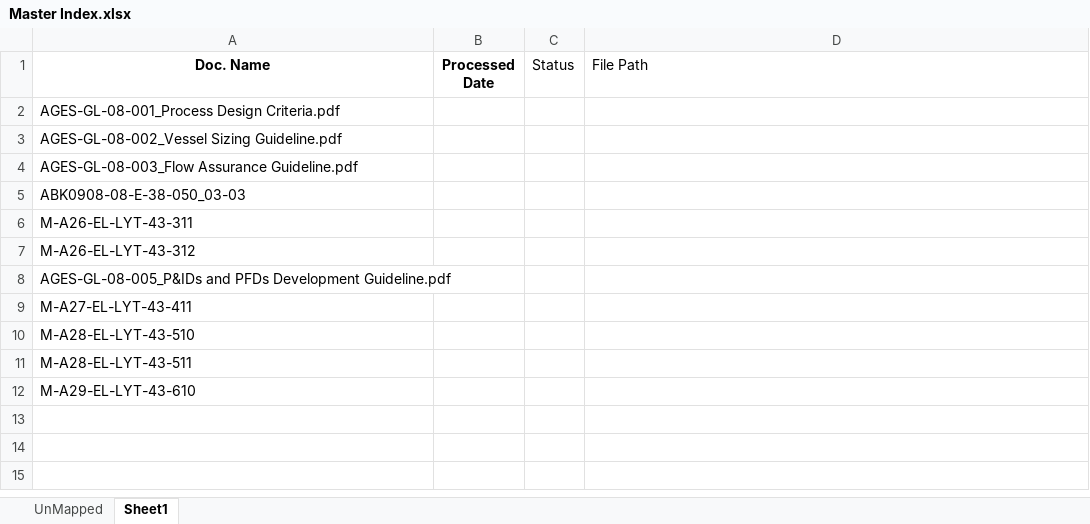
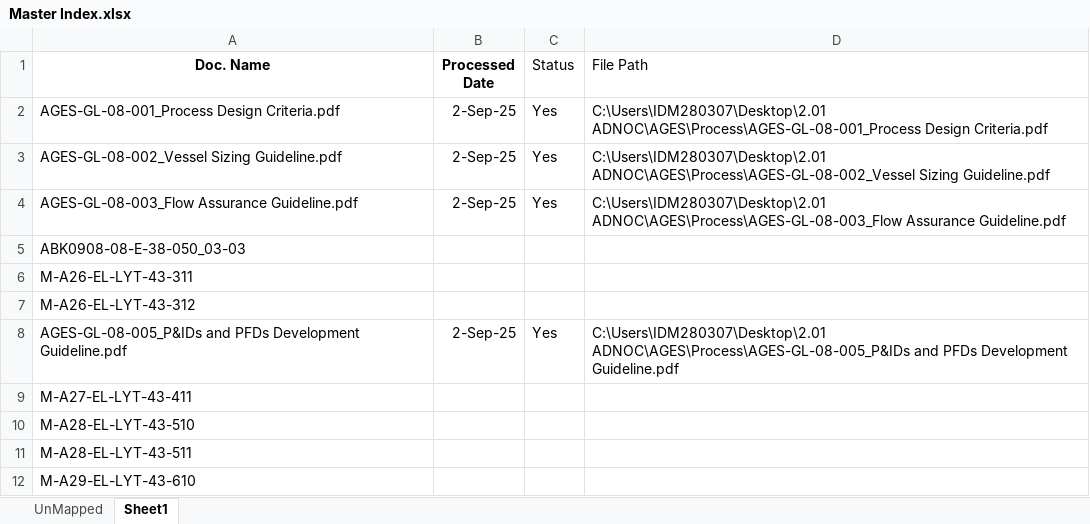
Before and after one commit to Samuel-T-Hadish/sortx, an Excel workbook: Master Index.xlsx, sheet Sheet1, drawn as a sheet; values as stored, in another font and other column widths than the file's, no borders; conditional formats not drawn; the diff names each change by its address in the sheet, - before the commit and + after, or states it on an @@ line.

Commit message:
fix: Update Master Index.xlsx to incorporate recent data modifications

```diff
--- a/Master Index.xlsx (sheet Sheet1)
+++ b/Master Index.xlsx (sheet Sheet1)
-B2:B4 (Processed Date): (empty)
+B2:B4 (Processed Date): 2-Sep-25
-C2:C4 (Status): (empty)
+C2:C4 (Status): Yes
-D2 (File Path): (empty)
+D2 (File Path): C:\Users\IDM280307\Desktop\2.01 ADNOC\AGES\Process\AGES-GL-08-001_Process Design Criteria.pdf
-D3 (File Path): (empty)
+D3 (File Path): C:\Users\IDM280307\Desktop\2.01 ADNOC\AGES\Process\AGES-GL-08-002_Vessel Sizing Guideline.pdf
-D4 (File Path): (empty)
+D4 (File Path): C:\Users\IDM280307\Desktop\2.01 ADNOC\AGES\Process\AGES-GL-08-003_Flow Assurance Guideline.pdf
-B8 (Processed Date): (empty)
+B8 (Processed Date): 2-Sep-25
-C8 (Status): (empty)
+C8 (Status): Yes
-D8 (File Path): (empty)
+D8 (File Path): C:\Users\IDM280307\Desktop\2.01 ADNOC\AGES\Process\AGES-GL-08-005_P&IDs and PFDs Development Guideline.pdf
```
